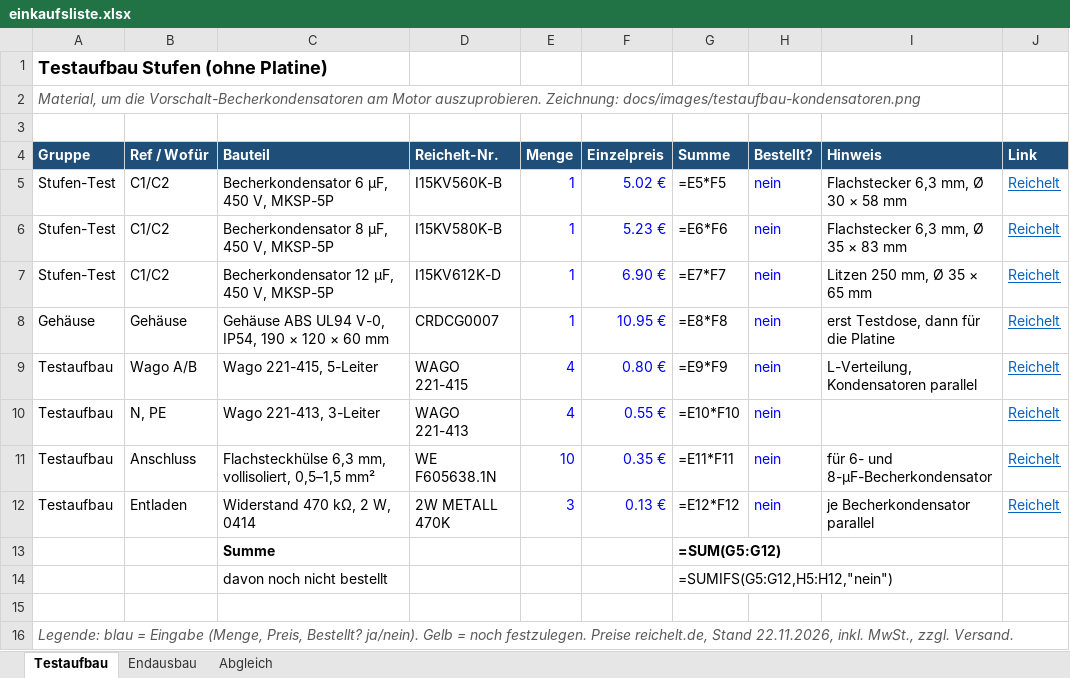
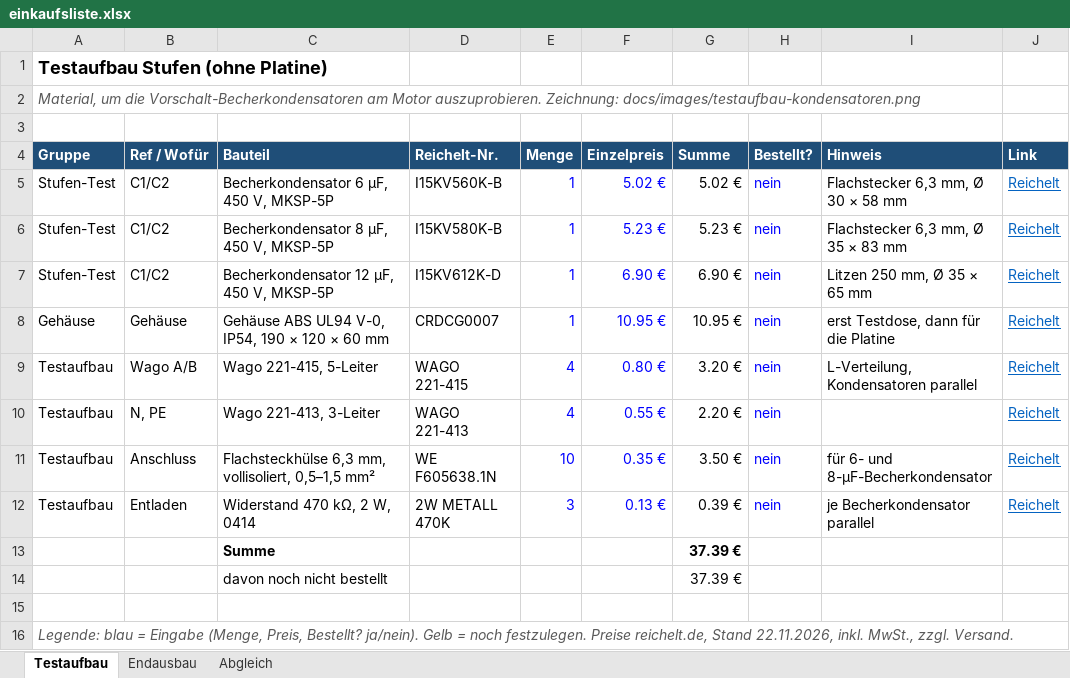
Before and after one commit to bavarian-dataforge/smart-range-hood-esp32, an Excel workbook: hardware/einkaufsliste.xlsx, sheet Testaufbau, drawn as a sheet; values as stored, in another font and other column widths than the file's, no borders; formulas without a stored value are shown as written; the diff names each change by its address in the sheet, - before the commit and + after, or states it on an @@ line.

```diff
--- a/hardware/einkaufsliste.xlsx (sheet Testaufbau)
+++ b/hardware/einkaufsliste.xlsx (sheet Testaufbau)
-G5 (Summe): =E5*F5
+G5 (Summe): 5.02 €
-G6 (Summe): =E6*F6
+G6 (Summe): 5.23 €
-G7 (Summe): =E7*F7
+G7 (Summe): 6.90 €
-G8 (Summe): =E8*F8
+G8 (Summe): 10.95 €
-G9 (Summe): =E9*F9
+G9 (Summe): 3.20 €
-G10 (Summe): =E10*F10
+G10 (Summe): 2.20 €
-G11 (Summe): =E11*F11
+G11 (Summe): 3.50 €
-G12 (Summe): =E12*F12
+G12 (Summe): 0.39 €
-G13 (Summe): =SUM(G5:G12)
+G13 (Summe): 37.39 €
-G14 (Summe): =SUMIFS(G5:G12,H5:H12,"nein")
+G14 (Summe): 37.39 €
```
Also changed, not shown: sheet Abgleich, sheet Endausbau.
